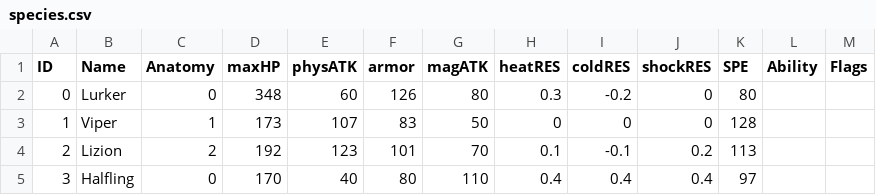
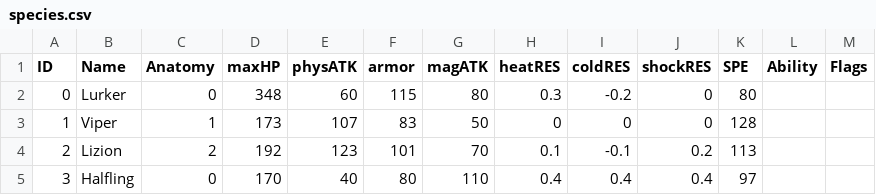
Before and after one commit to PoopieJoe/Pokemonclone, a CSV file: database/species.csv, drawn as a sheet.

```diff
--- a/database/species.csv
+++ b/database/species.csv
@@ -1,3 +1,3 @@
 ID,Name,Anatomy,maxHP,physATK,armor,magATK,heatRES,coldRES,shockRES,SPE,Ability,Flags
-0,Lurker,0,348,60,126,80,0.3,-0.2,0,80,,
+0,Lurker,0,348,60,115,80,0.3,-0.2,0,80,,
 1,Viper,1,173,107,83,50,0,0,0,128,,
```
Also changed, not shown: database/equipment.csv, 3 other files.
